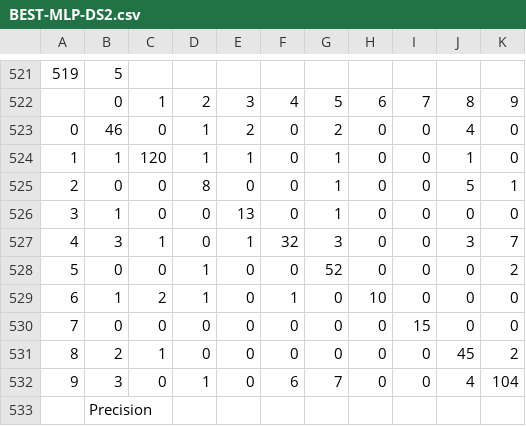
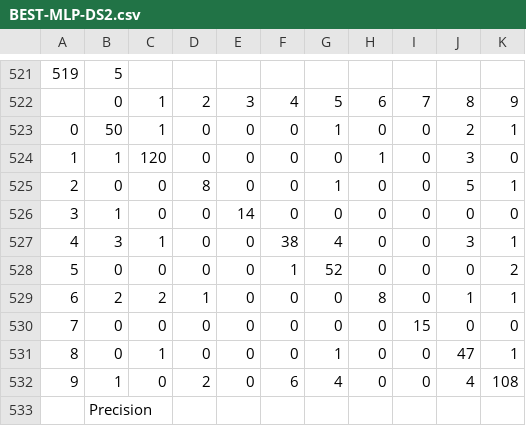
Before and after one commit to GwenLegate/COMP472Assignment, a CSV file: csv_output/BEST-MLP-DS2.csv, drawn as a sheet; only a part is shown, gaps mark what is left out; the diff covers the shown part only.

```diff
--- a/csv_output/BEST-MLP-DS2.csv
+++ b/csv_output/BEST-MLP-DS2.csv
@@ -522,12 +522,12 @@
 ,0,1,2,3,4,5,6,7,8,9
-0,46,0,1,2,0,2,0,0,4,0
-1,1,120,1,1,0,1,0,0,1,0
+0,50,1,0,0,0,1,0,0,2,1
+1,1,120,0,0,0,0,1,0,3,0
 2,0,0,8,0,0,1,0,0,5,1
-3,1,0,0,13,0,1,0,0,0,0
-4,3,1,0,1,32,3,0,0,3,7
-5,0,0,1,0,0,52,0,0,0,2
-6,1,2,1,0,1,0,10,0,0,0
+3,1,0,0,14,0,0,0,0,0,0
+4,3,1,0,0,38,4,0,0,3,1
+5,0,0,0,0,1,52,0,0,0,2
+6,2,2,1,0,0,0,8,0,1,1
 7,0,0,0,0,0,0,0,15,0,0
-8,2,1,0,0,0,0,0,0,45,2
-9,3,0,1,0,6,7,0,0,4,104
+8,0,1,0,0,0,1,0,0,47,1
+9,1,0,2,0,6,4,0,0,4,108
 ,Precision
```
Also changed, not shown: 63 edited cells elsewhere in this file, csv_output/BEST-MLP-DS1.csv, 2 other files.
